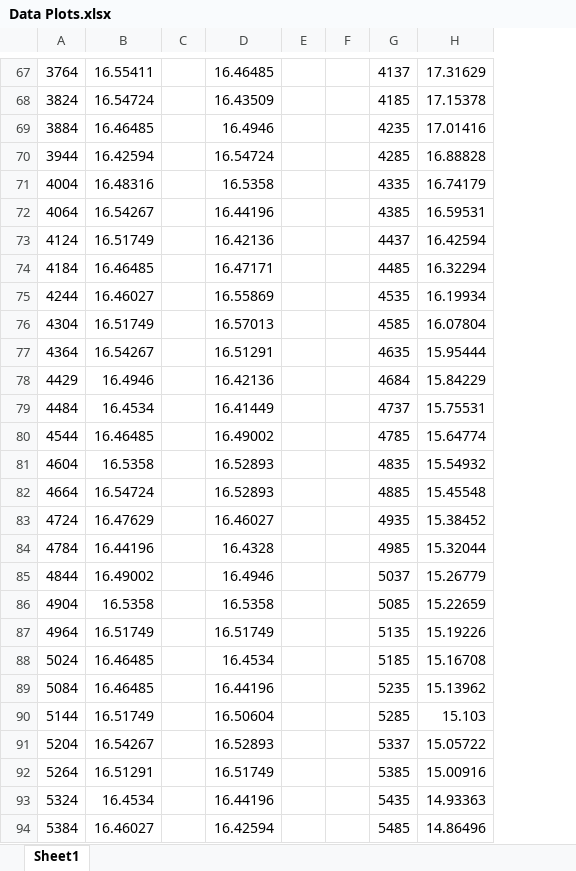
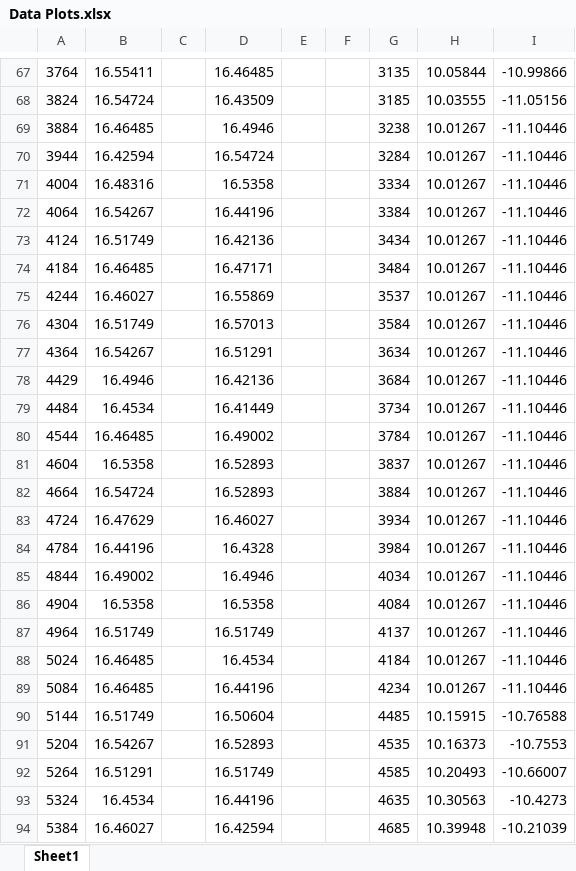
Before and after one commit to alialauren1/ME405-Term-Project, an Excel workbook: Data Plots.xlsx, sheet Sheet1, drawn as a sheet; only a part is shown, gaps mark what is left out; values as stored, in another font and other column widths than the file's, no borders; charts and pictures not drawn; removed rows and columns are numbered as before the commit, all else as after; the diff covers the shown part only; the diff names each change by its address in the sheet, - before the commit and + after, or states it on an @@ line.

```diff
--- a/Data Plots.xlsx (sheet Sheet1)
+++ b/Data Plots.xlsx (sheet Sheet1)
-column H, rows 67-94: 17.31629 | 17.15378 | 17.01416 | 16.88828 | 16.74179 | 16.59531 | 16.42594 | 16.32294 | 16.19934 | 16.07804 | 15.95444 | 15.84229 | 15.75531 | 15.64774 | 15.54932 | 15.45548 | 15.38452 | 15.32044 | 15.26779 | 15.22659 | 15.19226 | 15.16708 | 15.13962 | 15.103 | 15.05722 | 15.00916 | 14.93363 | 14.86496
+column H, rows 67-94: 10.05844 | 10.03555 | 10.01267 | 10.01267 | 10.01267 | 10.01267 | 10.01267 | 10.01267 | 10.01267 | 10.01267 | 10.01267 | 10.01267 | 10.01267 | 10.01267 | 10.01267 | 10.01267 | 10.01267 | 10.01267 | 10.01267 | 10.01267 | 10.01267 | 10.01267 | 10.01267 | 10.15915 | 10.16373 | 10.20493 | 10.30563 | 10.39948
+column I, rows 67-94: -10.99866 | -11.05156 | -11.10446 | -11.10446 | -11.10446 | -11.10446 | -11.10446 | -11.10446 | -11.10446 | -11.10446 | -11.10446 | -11.10446 | -11.10446 | -11.10446 | -11.10446 | -11.10446 | -11.10446 | -11.10446 | -11.10446 | -11.10446 | -11.10446 | -11.10446 | -11.10446 | -10.76588 | -10.7553 | -10.66007 | -10.4273 | -10.21039
-G67: 4137
+G67: 3135
-G68: 4185
+G68: 3185
-G69: 4235
+G69: 3238
-G70: 4285
+G70: 3284
-G71: 4335
+G71: 3334
-G72: 4385
+G72: 3384
-G73: 4437
+G73: 3434
-G74: 4485
+G74: 3484
-G75: 4535
+G75: 3537
-G76: 4585
+G76: 3584
-G77: 4635
+G77: 3634
-G78: 4684
+G78: 3684
-G79: 4737
+G79: 3734
-G80: 4785
+G80: 3784
-G81: 4835
+G81: 3837
-G82: 4885
+G82: 3884
-G83: 4935
+G83: 3934
-G84: 4985
+G84: 3984
-G85: 5037
+G85: 4034
-G86: 5085
+G86: 4084
-G87: 5135
+G87: 4137
-G88: 5185
+G88: 4184
-G89: 5235
+G89: 4234
-G90: 5285
+G90: 4485
-G91: 5337
+G91: 4535
-G92: 5385
+G92: 4585
-G93: 5435
+G93: 4635
-G94: 5485
+G94: 4685
```
Also changed, not shown: 15 added rows, 35 removed rows and 66 edited cells elsewhere in this sheet, charts or pictures, 4 other files.
